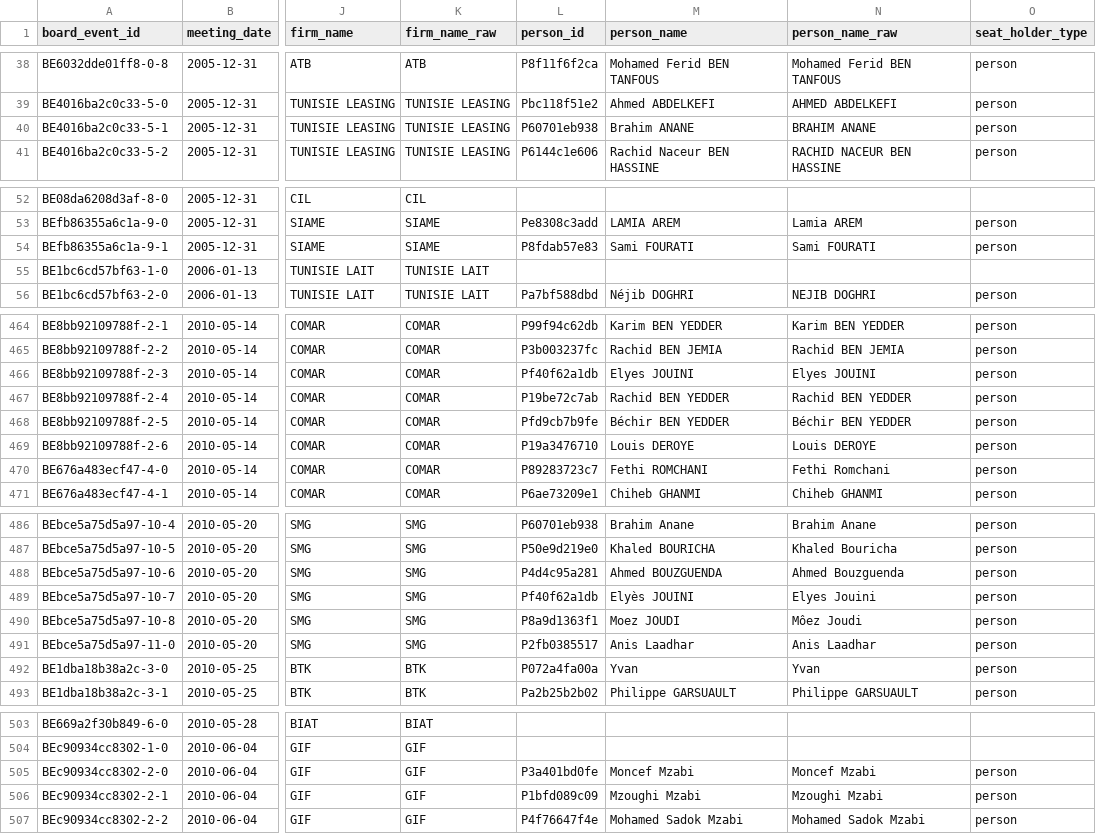
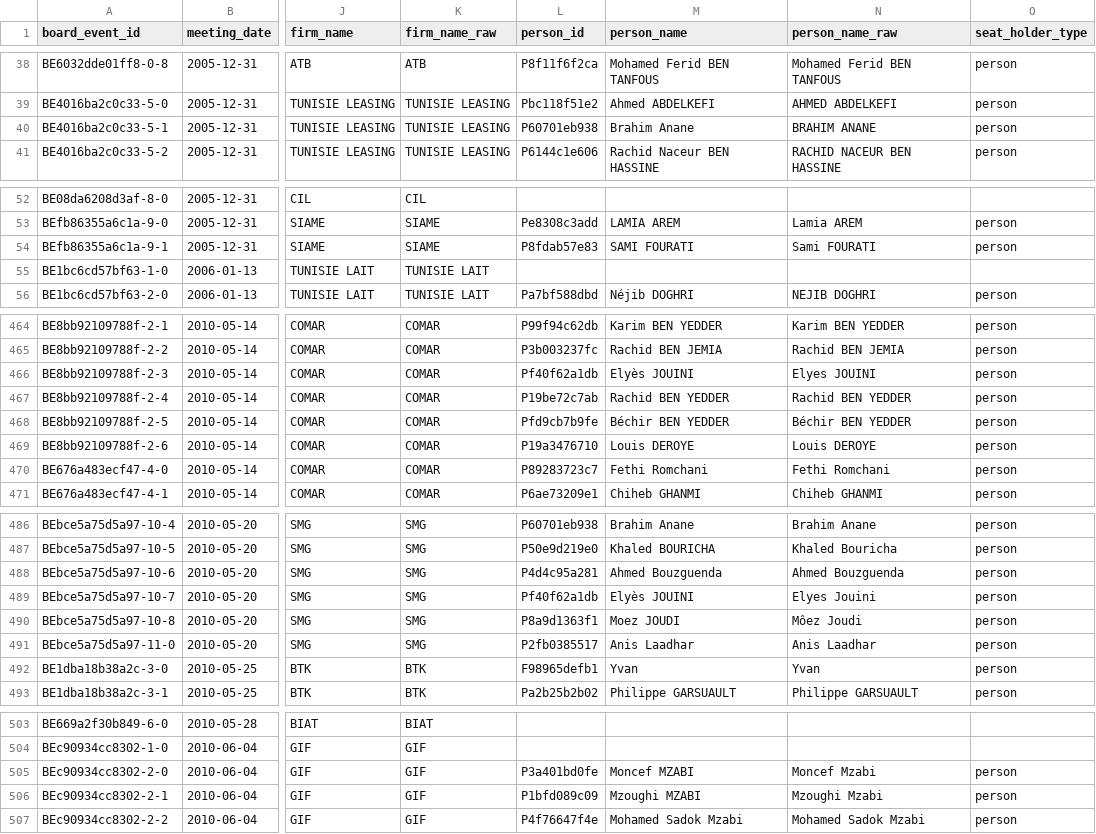
Before and after one commit to MedDhia/EliteNetworksTN, a CSV file: data/processed/bourse/board_events.csv, drawn as a sheet; only a part is shown, gaps mark what is left out; the diff covers the shown part only; the diff names each change by its address in the sheet, - before the commit and + after, or states it on an @@ line.

```diff
--- a/data/processed/bourse/board_events.csv
+++ b/data/processed/bourse/board_events.csv
-M40 (person_name): Brahim ANANE
+M40 (person_name): Brahim Anane
-M54 (person_name): Sami FOURATI
+M54 (person_name): SAMI FOURATI
-M466 (person_name): Elyes JOUINI
+M466 (person_name): Elyès JOUINI
-M470 (person_name): Fethi ROMCHANI
+M470 (person_name): Fethi Romchani
-M488 (person_name): Ahmed BOUZGUENDA
+M488 (person_name): Ahmed Bouzguenda
-L492 (person_id): P072a4fa00a
+L492 (person_id): F98965defb1
-M505 (person_name): Moncef Mzabi
+M505 (person_name): Moncef MZABI
-M506 (person_name): Mzoughi Mzabi
+M506 (person_name): Mzoughi MZABI
```
Also changed, not shown: 12 edited cells elsewhere in this file, data/processed/bourse/layer_year_coverage.csv, data/processed/bourse/movements.csv, 15 other files.
